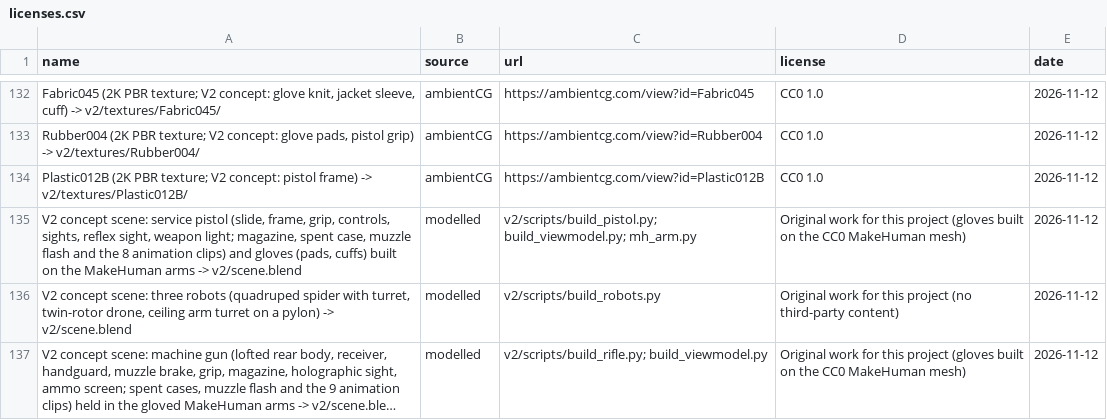
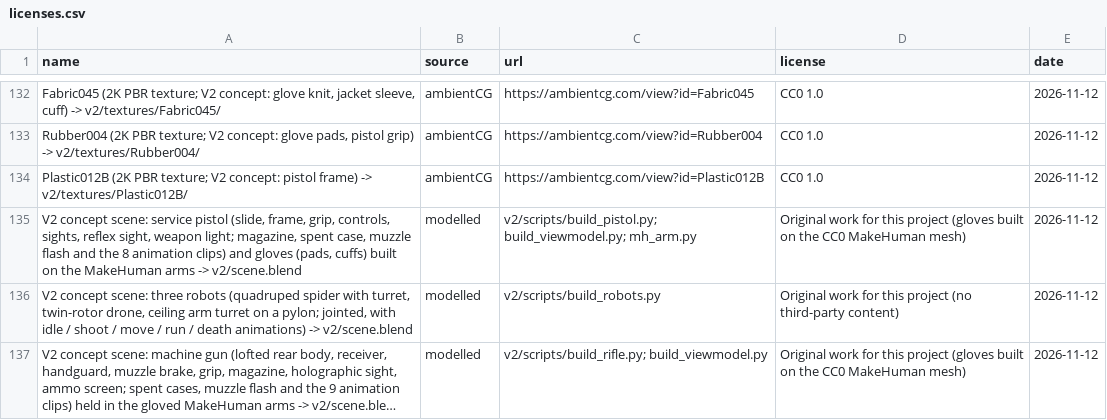
Before and after one commit to willsertorio/godot-blender, a CSV file: licenses.csv, drawn as a sheet; only a part is shown, gaps mark what is left out; long unchanged cells end in …; the diff names each change by its address in the sheet, - before the commit and + after, or states it on an @@ line.

```diff
--- a/licenses.csv
+++ b/licenses.csv
-A136 (name): …on a pylon) -> v2/scene.blend
+A136 (name): …on a pylon; jointed, with idle / shoot / move / run / death animations) -> v2/scene.blend
```
Also changed, not shown: 5 other files.
